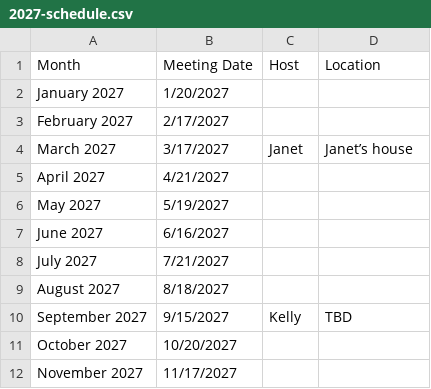
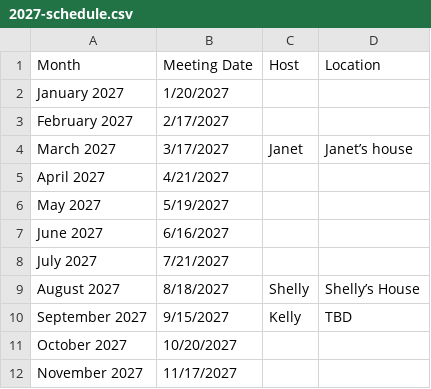
Before and after one commit to kellybearclawz/bookclub, a CSV file: 2027-schedule.csv, drawn as a sheet.

Commit message:
Schedule: Shelly signed up for 8/18/2027

```diff
--- a/2027-schedule.csv
+++ b/2027-schedule.csv
@@ -8,3 +8,3 @@ June 2027,6/16/2027,,
 July 2027,7/21/2027,,
-August 2027,8/18/2027,,
+August 2027,8/18/2027,Shelly,Shelly’s House
 September 2027,9/15/2027,Kelly,TBD
```
